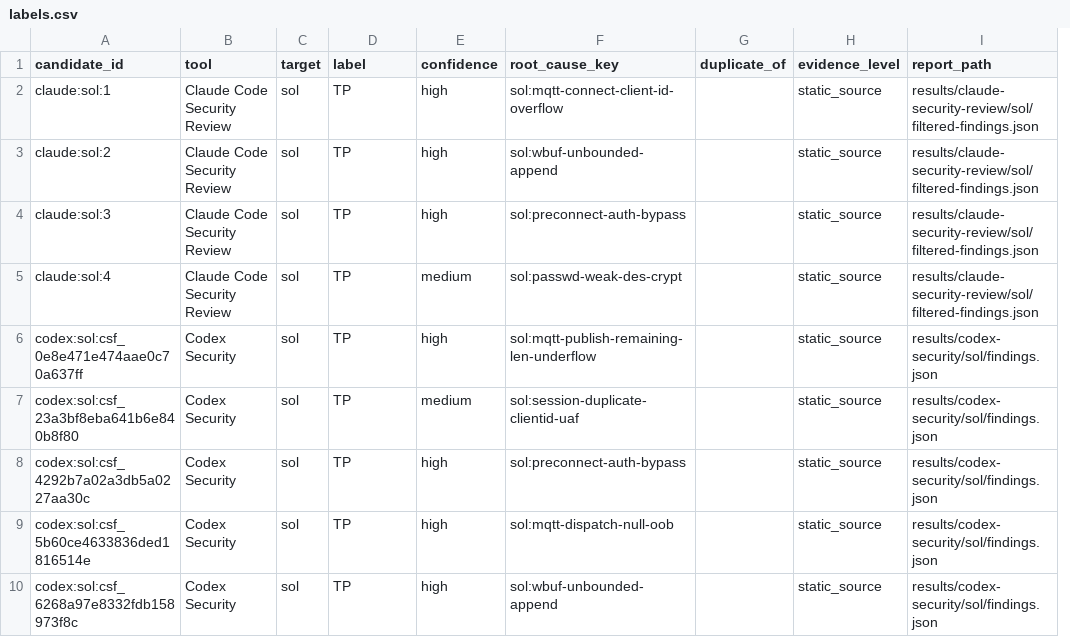
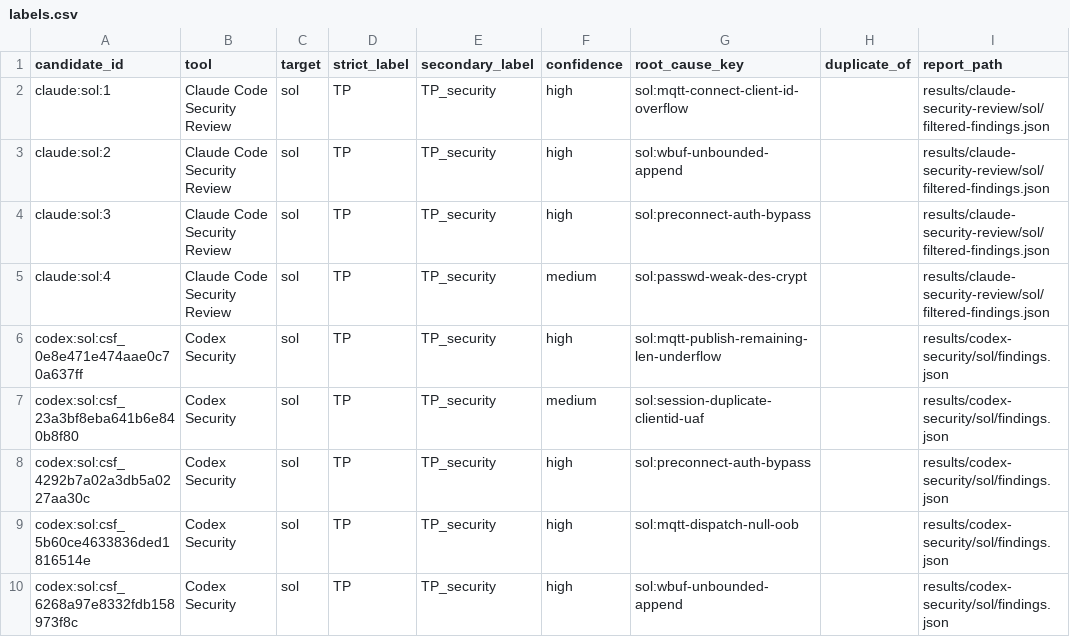
Before and after one commit to wzk2239115/mygoldmine, a CSV file: benchmark/2026-11-17/adjudication/labels.csv, drawn as a sheet; only a part is shown; removed rows and columns are numbered as before the commit, all else as after; the diff names each change by its address in the sheet, - before the commit and + after, or states it on an @@ line.

Commit message:
data: add low-impact adjudication layer

```diff
--- a/benchmark/2026-11-17/adjudication/labels.csv
+++ b/benchmark/2026-11-17/adjudication/labels.csv
+column E (secondary_label), rows 2-10: all TP_security
-column H (evidence_level), rows 2-10: all static_source
-D1: label
+D1: strict_label
```
Also changed, not shown: 10 other files.
